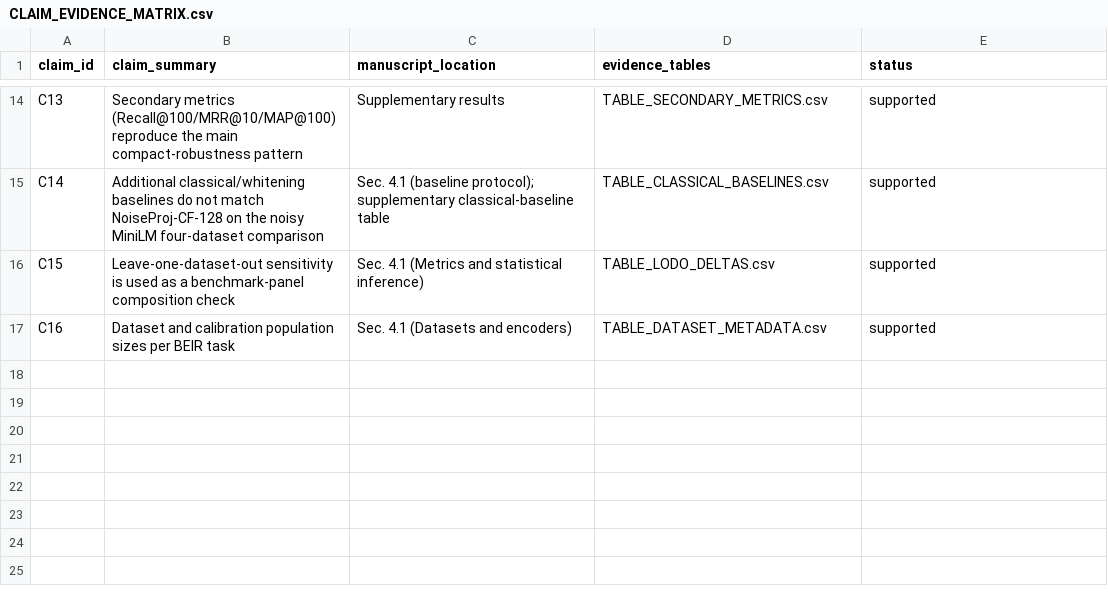
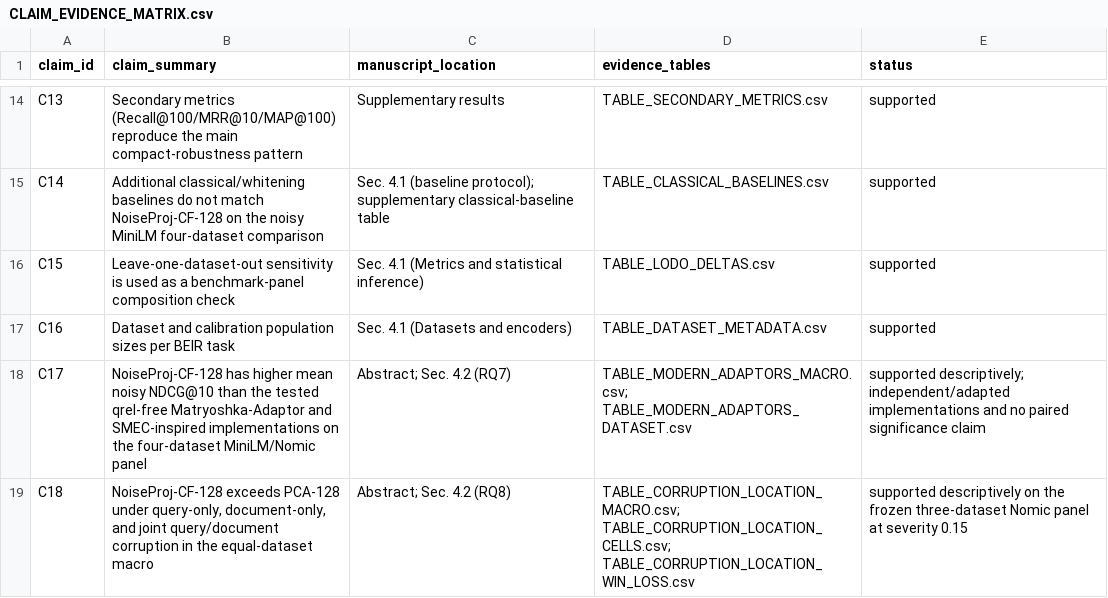
Before and after one commit to hadisadoghiyazdi1971/NoiseProj-CF-public-data, a CSV file: metadata/CLAIM_EVIDENCE_MATRIX.csv, drawn as a sheet; only a part is shown, gaps mark what is left out; the diff names each change by its address in the sheet, - before the commit and + after, or states it on an @@ line.

```diff
--- a/metadata/CLAIM_EVIDENCE_MATRIX.csv
+++ b/metadata/CLAIM_EVIDENCE_MATRIX.csv
+row 18: C17 | NoiseProj-CF-128 has higher mean noisy NDCG@10 than the tested qrel-free Matryoshka-Adaptor and SMEC-inspired implementations on the four-dataset MiniLM/Nomic panel | Abstract; Sec. 4.2 (RQ7) | TABLE_MODERN_ADAPTORS_MACRO.csv; TABLE_MODERN_ADAPTORS_DATASET.csv | supported descriptively; independent/adapted implementations and no paired significance claim
+row 19: C18 | NoiseProj-CF-128 exceeds PCA-128 under query-only, document-only, and joint query/document corruption in the equal-dataset macro | Abstract; Sec. 4.2 (RQ8) | TABLE_CORRUPTION_LOCATION_MACRO.csv; TABLE_CORRUPTION_LOCATION_CELLS.csv; TABLE_CORRUPTION_LOCATION_WIN_LOSS.csv | supported descriptively on the frozen three-dataset Nomic panel at severity 0.15
```
Also changed, not shown: 15 other files.
